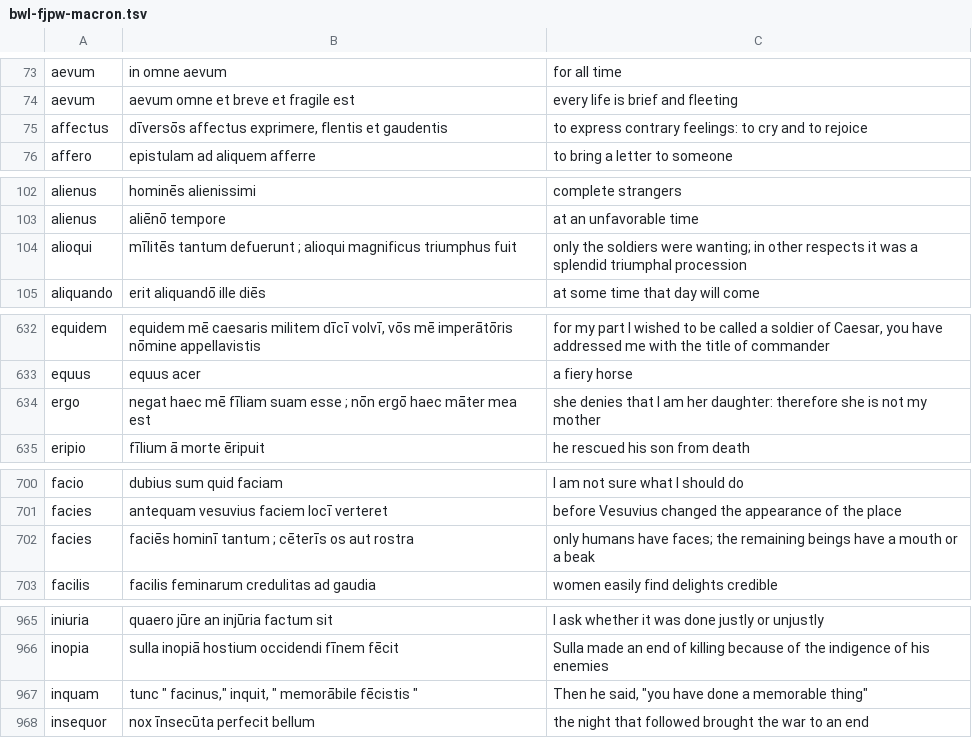
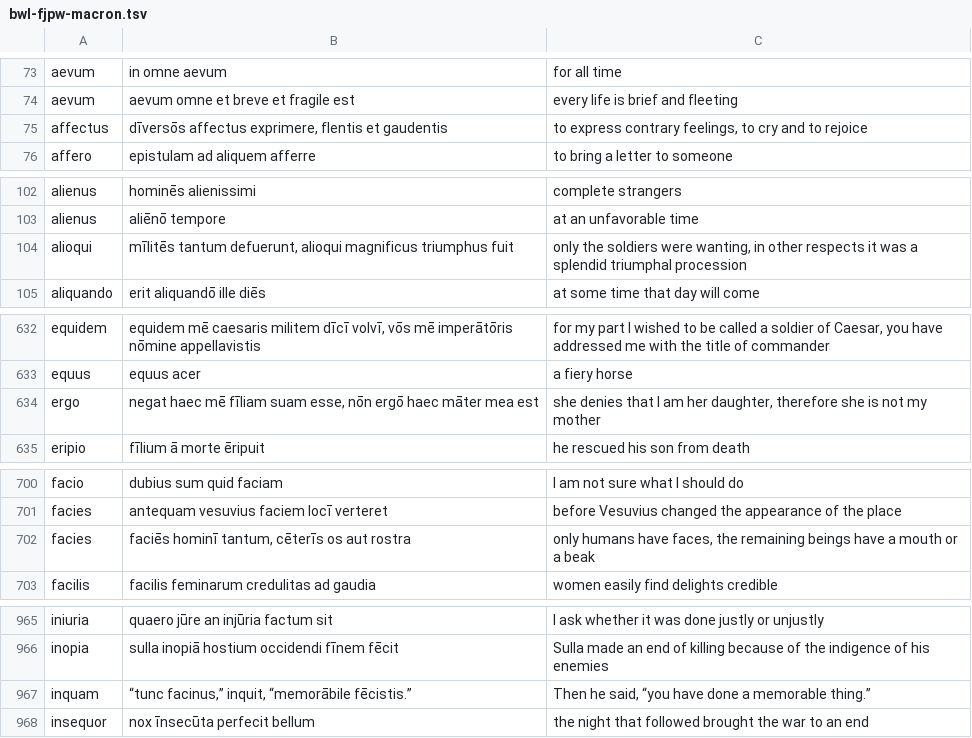
Before and after one commit to FergusJPWalsh/vocabularia, a TSV file: bwl-fjpw-macron.tsv, drawn as a sheet; only a part is shown, gaps mark what is left out; the diff covers the shown part only.

```diff
--- a/bwl-fjpw-macron.tsv
+++ b/bwl-fjpw-macron.tsv
@@ -74,3 +74,3 @@ aevum	in omne aevum	for all time
 aevum	aevum omne et breve et fragile est	every life is brief and fleeting
-affectus	dīversōs affectus exprimere, flentis et gaudentis	to express contrary feelings: to cry and to rejoice
+affectus	dīversōs affectus exprimere, flentis et gaudentis	to express contrary feelings, to cry and to rejoice
 affero	epistulam ad aliquem afferre	to bring a letter to someone
@@ -103,3 +103,3 @@ alienus	hominēs alienissimi	complete strangers
 alienus	aliēnō tempore	at an unfavorable time
-alioqui	mīlitēs tantum defuerunt ; alioqui magnificus triumphus fuit	only the soldiers were wanting; in other respects it was a splendid triumphal procession
+alioqui	mīlitēs tantum defuerunt, alioqui magnificus triumphus fuit	only the soldiers were wanting, in other respects it was a splendid triumphal procession
 aliquando	erit aliquandō ille diēs	at some time that day will come
@@ -633,3 +633,3 @@ equidem	equidem mē caesaris militem dīcī volvī, vōs mē imperātōris nōmi
 equus	equus acer	a fiery horse
-ergo	negat haec mē fīliam suam esse ; nōn ergō haec māter mea est	she denies that I am her daughter: therefore she is not my mother
+ergo	negat haec mē fīliam suam esse, nōn ergō haec māter mea est	she denies that I am her daughter, therefore she is not my mother
 eripio	fīlium ā morte ēripuit	he rescued his son from death
@@ -701,3 +701,3 @@ facio	dubius sum quid faciam	I am not sure what I should do
 facies	antequam vesuvius faciem locī verteret	before Vesuvius changed the appearance of the place
-facies	faciēs hominī tantum ; cēterīs os aut rostra	only humans have faces; the remaining beings have a mouth or a beak
+facies	faciēs hominī tantum, cēterīs os aut rostra	only humans have faces, the remaining beings have a mouth or a beak
 facilis	facilis feminarum credulitas ad gaudia	women easily find delights credible
@@ -966,3 +966,3 @@ iniuria	quaero jūre an injūria factum sit	I ask whether it was done justly or
 inopia	sulla inopiā hostium occidendi fīnem fēcit	Sulla made an end of killing because of the indigence of his enemies
-inquam	"tunc "" facinus,"" inquit, "" memorābile fēcistis """	"Then he said, ""you have done a memorable thing"""
+inquam	“tunc facinus,” inquit, “memorābile fēcistis.”	Then he said, “you have done a memorable thing.”
 insequor	nox īnsecūta perfecit bellum	the night that followed brought the war to an end
```
Also changed, not shown: 1 edited cell elsewhere in this file, 1 other file.
